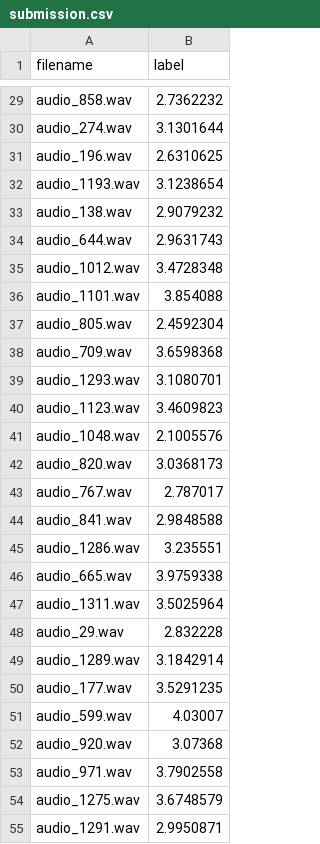
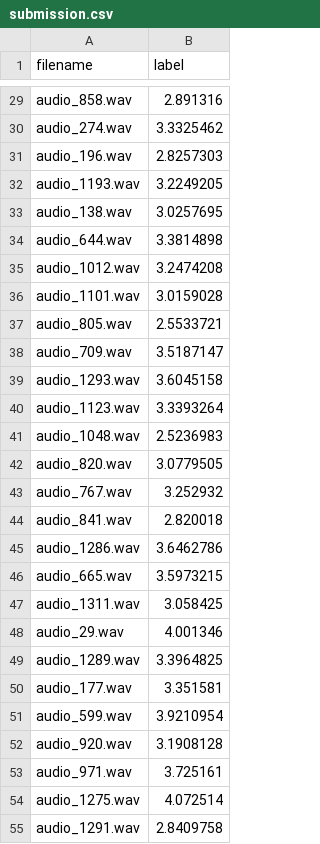
Before and after one commit to Kaarti22/SHL-Intern-Hiring-Assignment, a CSV file: outputs/submission.csv, drawn as a sheet; only a part is shown, gaps mark what is left out; the diff covers the shown part only; the diff names each change by its address in the sheet, - before the commit and + after, or states it on an @@ line.

```diff
--- a/outputs/submission.csv
+++ b/outputs/submission.csv
-B29 (label): 2.7362232
+B29 (label): 2.891316
-B30 (label): 3.1301644
+B30 (label): 3.3325462
-B31 (label): 2.6310625
+B31 (label): 2.8257303
-B32 (label): 3.1238654
+B32 (label): 3.2249205
-B33 (label): 2.9079232
+B33 (label): 3.0257695
-B34 (label): 2.9631743
+B34 (label): 3.3814898
-B35 (label): 3.4728348
+B35 (label): 3.2474208
-B36 (label): 3.854088
+B36 (label): 3.0159028
-B37 (label): 2.4592304
+B37 (label): 2.5533721
-B38 (label): 3.6598368
+B38 (label): 3.5187147
-B39 (label): 3.1080701
+B39 (label): 3.6045158
-B40 (label): 3.4609823
+B40 (label): 3.3393264
-B41 (label): 2.1005576
+B41 (label): 2.5236983
-B42 (label): 3.0368173
+B42 (label): 3.0779505
-B43 (label): 2.787017
+B43 (label): 3.252932
-B44 (label): 2.9848588
+B44 (label): 2.820018
-B45 (label): 3.235551
+B45 (label): 3.6462786
-B46 (label): 3.9759338
+B46 (label): 3.5973215
-B47 (label): 3.5025964
+B47 (label): 3.058425
-B48 (label): 2.832228
+B48 (label): 4.001346
-B49 (label): 3.1842914
+B49 (label): 3.3964825
-B50 (label): 3.5291235
+B50 (label): 3.351581
-B51 (label): 4.03007
+B51 (label): 3.9210954
-B52 (label): 3.07368
+B52 (label): 3.1908128
-B53 (label): 3.7902558
+B53 (label): 3.725161
-B54 (label): 3.6748579
+B54 (label): 4.072514
-B55 (label): 2.9950871
+B55 (label): 2.8409758
```
Also changed, not shown: 168 edited cells elsewhere in this file, 9 other files.
